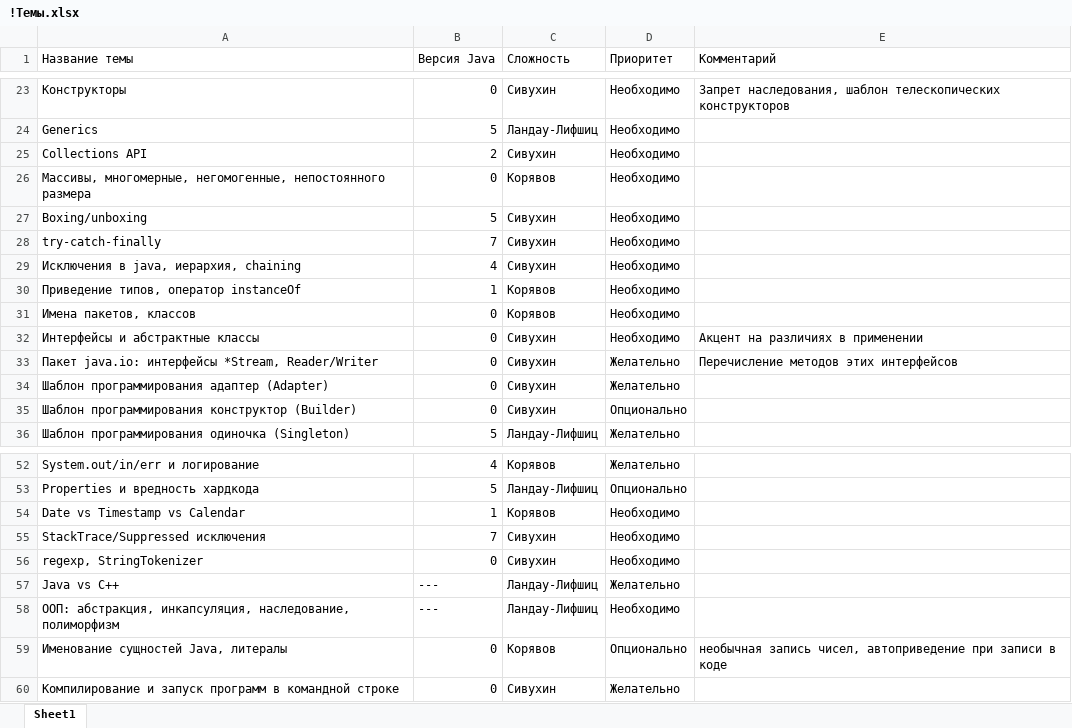
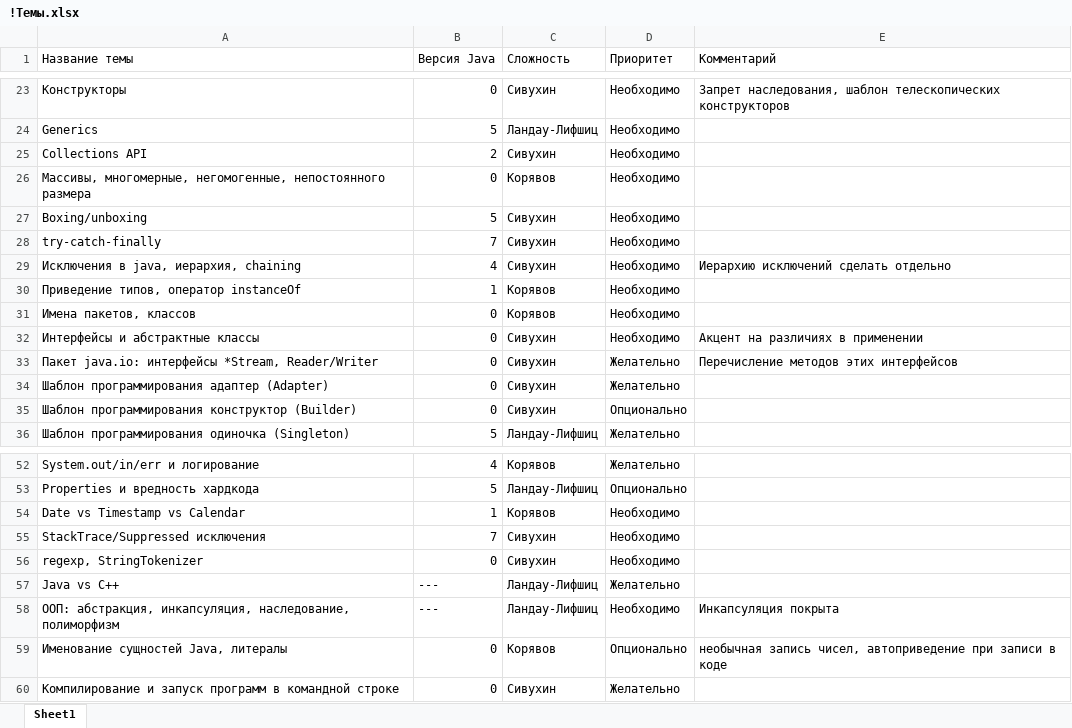
Before and after one commit to DyerQ/Java-SE-Practice-Artifacts, an Excel workbook: common/!Темы.xlsx, sheet Sheet1, drawn as a sheet; only a part is shown, gaps mark what is left out; values as stored, in another font and other column widths than the file's, no cell formats; the diff names each change by its address in the sheet, - before the commit and + after, or states it on an @@ line.

```diff
--- a/common/!Темы.xlsx (sheet Sheet1)
+++ b/common/!Темы.xlsx (sheet Sheet1)
-E29 (Комментарий): (empty)
+E29 (Комментарий): Иерархию исключений сделать отдельно
-E58 (Комментарий): (empty)
+E58 (Комментарий): Инкапсуляция покрыта
```
Also changed, not shown: cell formats, 1 other file.
